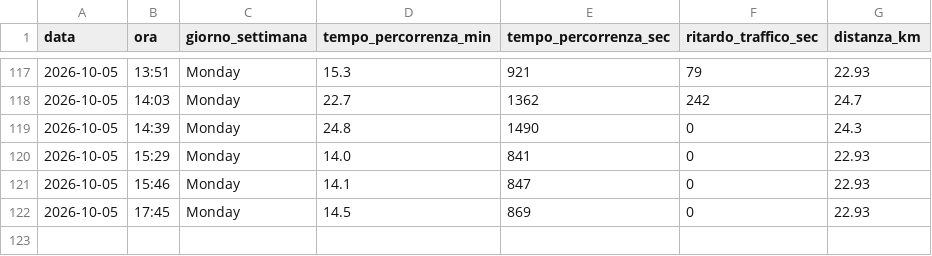
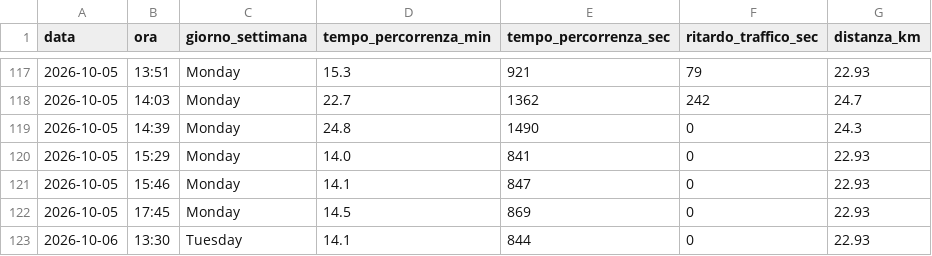
Before and after one commit to carlethegame/traffic-monitor, a CSV file: data/traffic_log.csv, drawn as a sheet; only a part is shown, gaps mark what is left out; the diff names each change by its address in the sheet, - before the commit and + after, or states it on an @@ line.

```diff
--- a/data/traffic_log.csv
+++ b/data/traffic_log.csv
+row 123: 2026-10-06 | 13:30 | Tuesday | 14.1 | 844 | 0 | 22.93
```
